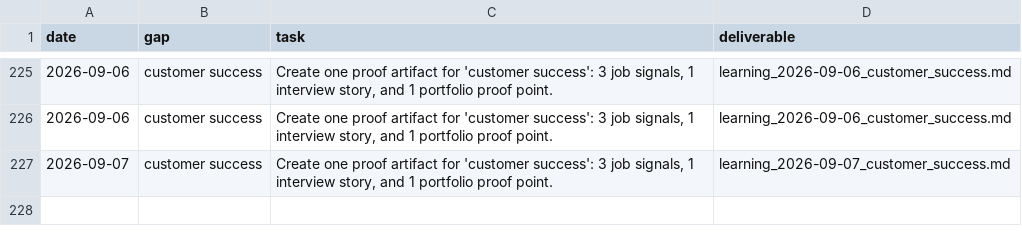
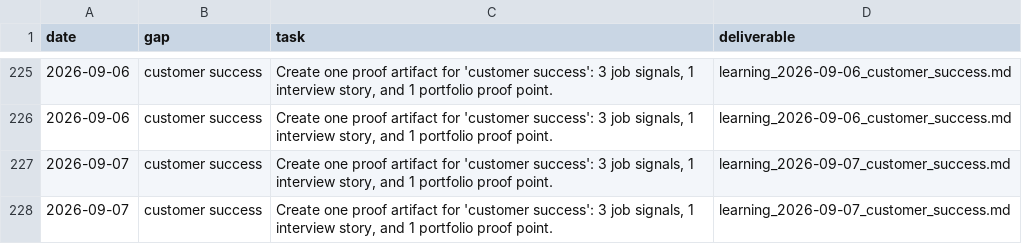
Before and after one commit to jiangrong866-ctrl/ai-career-os, a CSV file: data/learning/learning_progress.csv, drawn as a sheet; only a part is shown, gaps mark what is left out; the diff names each change by its address in the sheet, - before the commit and + after, or states it on an @@ line.

```diff
--- a/data/learning/learning_progress.csv
+++ b/data/learning/learning_progress.csv
+row 228: 2026-09-07 | customer success | Create one proof artifact for 'customer success': 3 job signals, 1 interview story, and 1 portfolio proof point. | learning_2026-09-07_customer_success.md
```
Also changed, not shown: data/jobs/job_scores.csv, data/side_business/side_tasks.csv, 13 other files.
